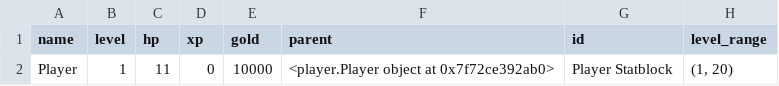
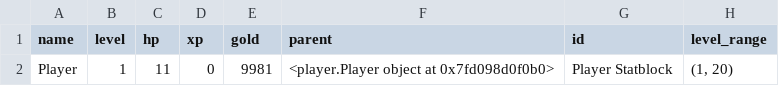
Before and after one commit to mrollinswaterman/dungeon_text, a CSV file: player.csv, drawn as a sheet; only a part is shown; the diff names each change by its address in the sheet, - before the commit and + after, or states it on an @@ line.

```diff
--- a/player.csv
+++ b/player.csv
-E2 (gold): 10000
+E2 (gold): 9981
-F2 (parent): <player.Player object at 0x7f72ce392ab0>
+F2 (parent): <player.Player object at 0x7fd098d0f0b0>
```
Also changed, not shown: inventory.csv, 16 other files.
